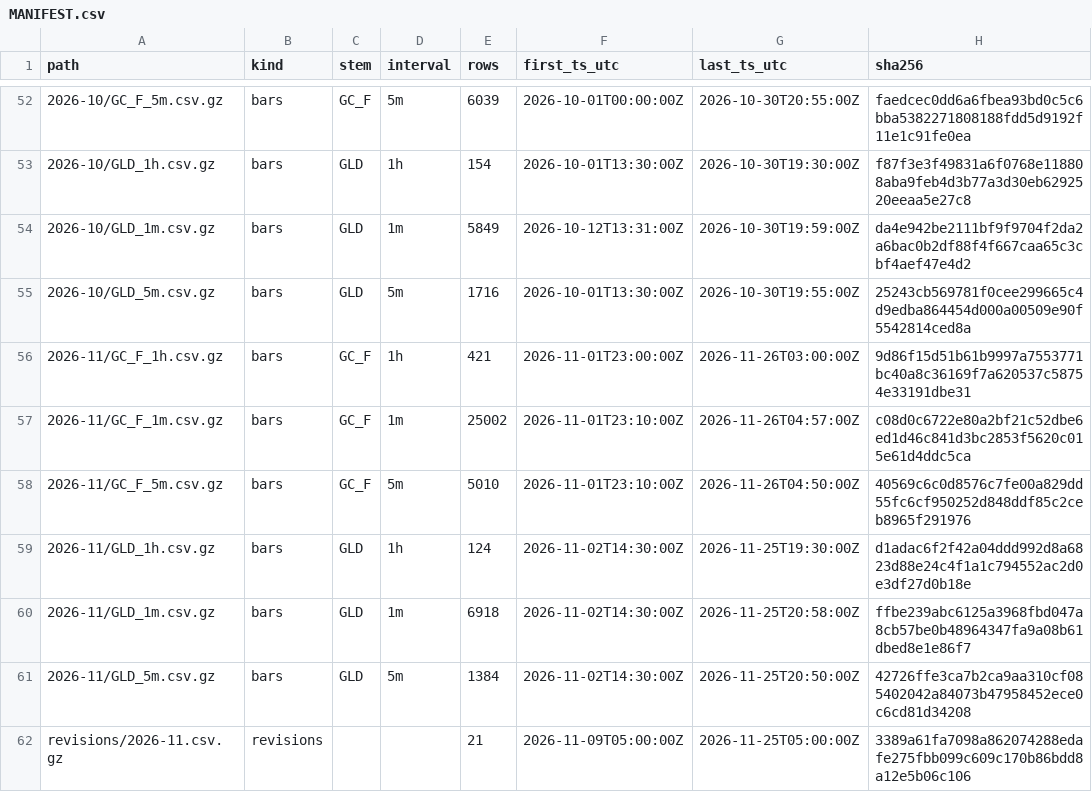
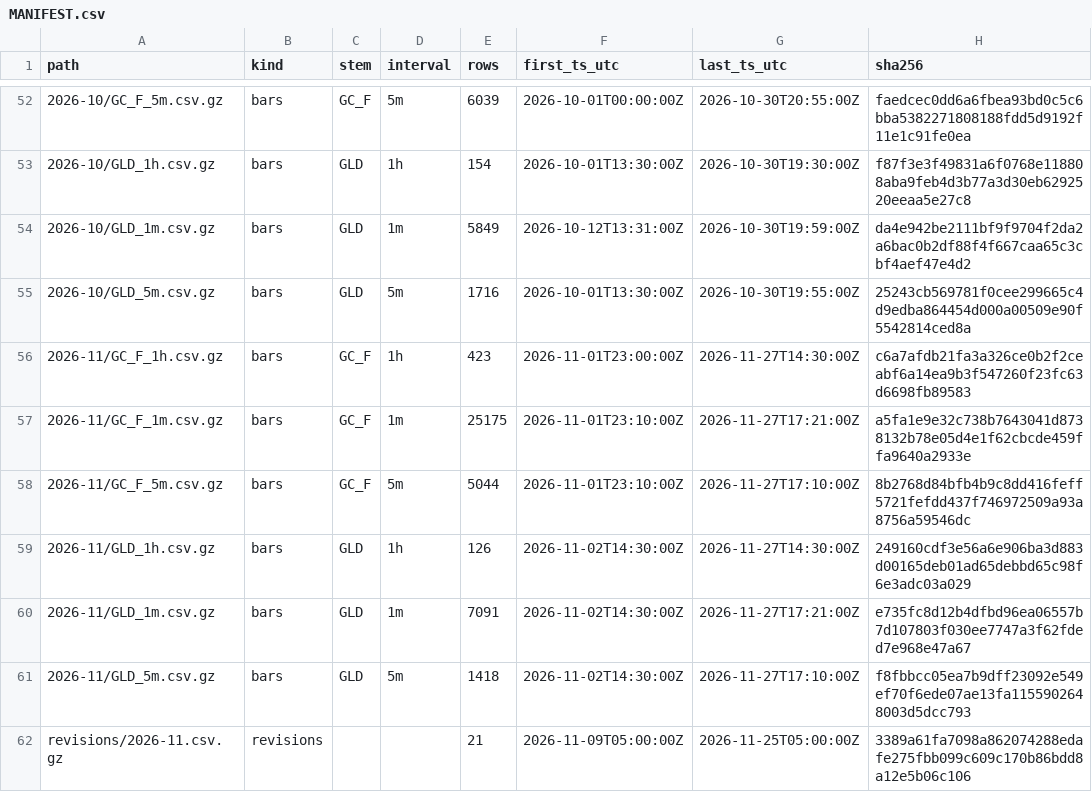
Before and after one commit to flodesgg/paper-lab, a CSV file: data_archive/MANIFEST.csv, drawn as a sheet; only a part is shown, gaps mark what is left out.

```diff
--- a/data_archive/MANIFEST.csv
+++ b/data_archive/MANIFEST.csv
@@ -55,8 +55,8 @@ path,kind,stem,interval,rows,first_ts_utc,last_ts_utc,sha256
 2026-10/GLD_5m.csv.gz,bars,GLD,5m,1716,2026-10-01T13:30:00Z,2026-10-30T19:55:00Z,25243cb569781f0cee299665c4d9edba864454d000a00509e90f5542814ced8a
-2026-11/GC_F_1h.csv.gz,bars,GC_F,1h,421,2026-11-01T23:00:00Z,2026-11-26T03:00:00Z,9d86f15d51b61b9997a7553771bc40a8c36169f7a620537c58754e33191dbe31
-2026-11/GC_F_1m.csv.gz,bars,GC_F,1m,25002,2026-11-01T23:10:00Z,2026-11-26T04:57:00Z,c08d0c6722e80a2bf21c52dbe6ed1d46c841d3bc2853f5620c015e61d4ddc5ca
-2026-11/GC_F_5m.csv.gz,bars,GC_F,5m,5010,2026-11-01T23:10:00Z,2026-11-26T04:50:00Z,40569c6c0d8576c7fe00a829dd55fc6cf950252d848ddf85c2ceb8965f291976
-2026-11/GLD_1h.csv.gz,bars,GLD,1h,124,2026-11-02T14:30:00Z,2026-11-25T19:30:00Z,d1adac6f2f42a04ddd992d8a6823d88e24c4f1a1c794552ac2d0e3df27d0b18e
-2026-11/GLD_1m.csv.gz,bars,GLD,1m,6918,2026-11-02T14:30:00Z,2026-11-25T20:58:00Z,ffbe239abc6125a3968fbd047a8cb57be0b48964347fa9a08b61dbed8e1e86f7
-2026-11/GLD_5m.csv.gz,bars,GLD,5m,1384,2026-11-02T14:30:00Z,2026-11-25T20:50:00Z,42726ffe3ca7b2ca9aa310cf085402042a84073b47958452ece0c6cd81d34208
+2026-11/GC_F_1h.csv.gz,bars,GC_F,1h,423,2026-11-01T23:00:00Z,2026-11-27T14:30:00Z,c6a7afdb21fa3a326ce0b2f2ceabf6a14ea9b3f547260f23fc63d6698fb89583
+2026-11/GC_F_1m.csv.gz,bars,GC_F,1m,25175,2026-11-01T23:10:00Z,2026-11-27T17:21:00Z,a5fa1e9e32c738b7643041d8738132b78e05d4e1f62cbcde459ffa9640a2933e
+2026-11/GC_F_5m.csv.gz,bars,GC_F,5m,5044,2026-11-01T23:10:00Z,2026-11-27T17:10:00Z,8b2768d84bfb4b9c8dd416feff5721fefdd437f746972509a93a8756a59546dc
+2026-11/GLD_1h.csv.gz,bars,GLD,1h,126,2026-11-02T14:30:00Z,2026-11-27T14:30:00Z,249160cdf3e56a6e906ba3d883d00165deb01ad65debbd65c98f6e3adc03a029
+2026-11/GLD_1m.csv.gz,bars,GLD,1m,7091,2026-11-02T14:30:00Z,2026-11-27T17:21:00Z,e735fc8d12b4dfbd96ea06557b7d107803f030ee7747a3f62fded7e968e47a67
+2026-11/GLD_5m.csv.gz,bars,GLD,5m,1418,2026-11-02T14:30:00Z,2026-11-27T17:10:00Z,f8fbbcc05ea7b9dff23092e549ef70f6ede07ae13fa1155902648003d5dcc793
 revisions/2026-11.csv.gz,revisions,,,21,2026-11-09T05:00:00Z,2026-11-25T05:00:00Z,3389a61fa7098a862074288edafe275fbb099c609c170b86bdd8a12e5b06c106
```
Also changed, not shown: journal/daily.csv, journal/runs.csv, 1 other file.
